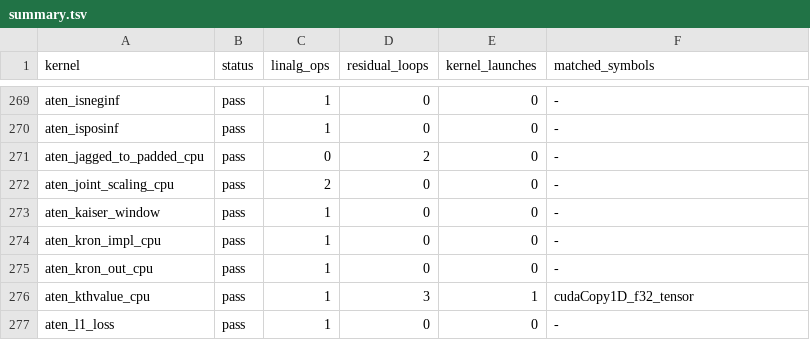
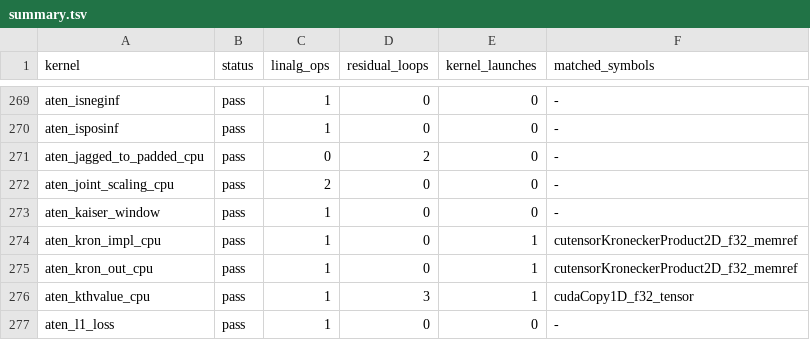
Before and after one commit to arpitj1/Polygeist, a TSV file: issues/aten_c_kernels/results/summary.tsv, drawn as a sheet; only a part is shown, gaps mark what is left out.

```diff
--- a/issues/aten_c_kernels/results/summary.tsv
+++ b/issues/aten_c_kernels/results/summary.tsv
@@ -273,4 +273,4 @@ aten_joint_scaling_cpu	pass	2	0	0	-
 aten_kaiser_window	pass	1	0	0	-
-aten_kron_impl_cpu	pass	1	0	0	-
-aten_kron_out_cpu	pass	1	0	0	-
+aten_kron_impl_cpu	pass	1	0	1	cutensorKroneckerProduct2D_f32_memref
+aten_kron_out_cpu	pass	1	0	1	cutensorKroneckerProduct2D_f32_memref
 aten_kthvalue_cpu	pass	1	3	1	cudaCopy1D_f32_tensor
```
Also changed, not shown: issues/aten_c_kernels/cuda_library_audit.csv, 11 other files.
